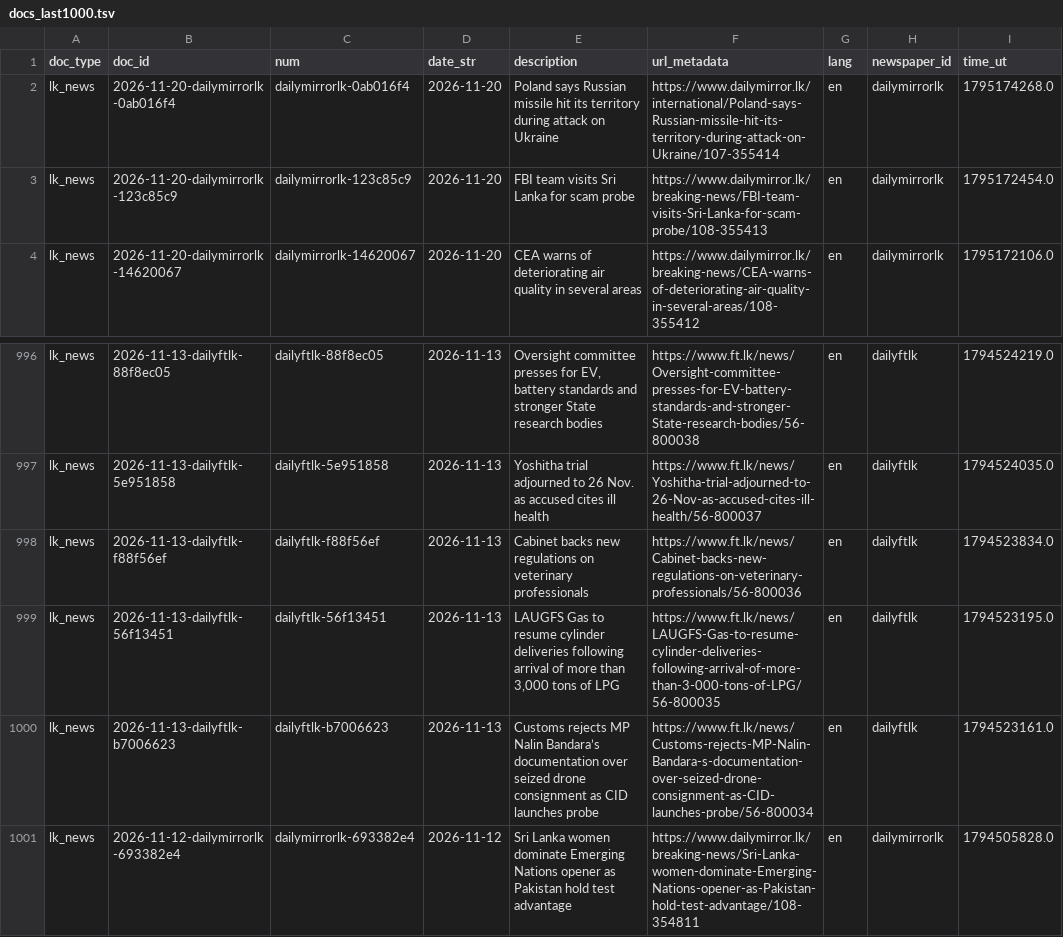
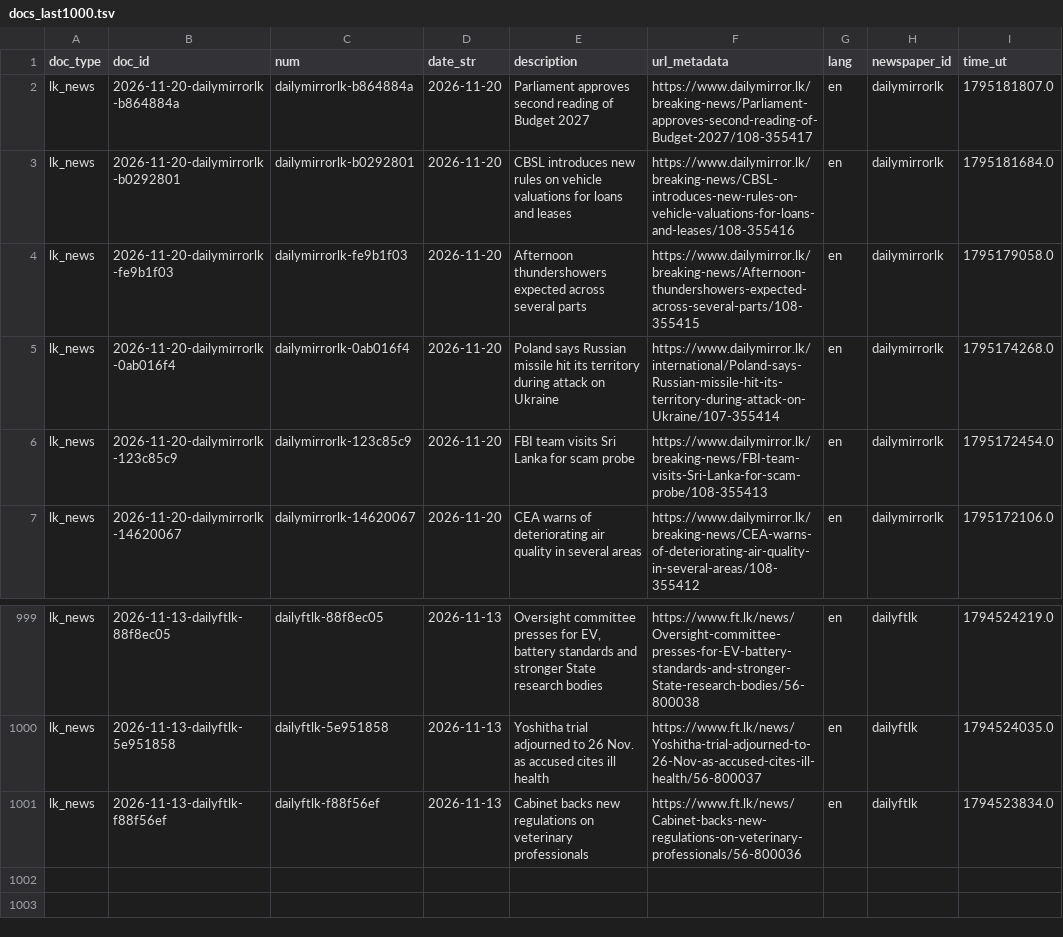
Before and after one commit to nuuuwan/lk_news, a TSV file: data/lk_news/docs_last1000.tsv, drawn as a sheet; only a part is shown, gaps mark what is left out; removed rows and columns are numbered as before the commit, all else as after; the diff names each change by its address in the sheet, - before the commit and + after, or states it on an @@ line.

```diff
--- a/data/lk_news/docs_last1000.tsv
+++ b/data/lk_news/docs_last1000.tsv
+row 2: lk_news | 2026-11-20-dailymirrorlk-b864884a | dailymirrorlk-b864884a | 2026-11-20 | Parliament approves second reading of Budget 2027 | https://www.dailymirror.lk/breaking-news/Parliament-approves-second-reading-of-Budget-2027/108-355417 | en | dailymirrorlk | 1795181807.0
+row 3: lk_news | 2026-11-20-dailymirrorlk-b0292801 | dailymirrorlk-b0292801 | 2026-11-20 | CBSL introduces new rules on vehicle valuations for loans and leases | https://www.dailymirror.lk/breaking-news/CBSL-introduces-new-rules-on-vehicle-valuations-for-loans-and-leases/108-355416 | en | dailymirrorlk | 1795181684.0
+row 4: lk_news | 2026-11-20-dailymirrorlk-fe9b1f03 | dailymirrorlk-fe9b1f03 | 2026-11-20 | Afternoon thundershowers expected across several parts | https://www.dailymirror.lk/breaking-news/Afternoon-thundershowers-expected-across-several-parts/108-355415 | en | dailymirrorlk | 1795179058.0
-row 999: lk_news | 2026-11-13-dailyftlk-56f13451 | dailyftlk-56f13451 | 2026-11-13 | LAUGFS Gas to resume cylinder deliveries following arrival of more than 3,000 tons of LPG | https://www.ft.lk/news/LAUGFS-Gas-to-resume-cylinder-deliveries-following-arrival-of-more-than-3-000-tons-of-LPG/56-800035 | en | dailyftlk | 1794523195.0
-row 1000: lk_news | 2026-11-13-dailyftlk-b7006623 | dailyftlk-b7006623 | 2026-11-13 | Customs rejects MP Nalin Bandara’s documentation over seized drone consignment as CID launches probe | https://www.ft.lk/news/Customs-rejects-MP-Nalin-Bandara-s-documentation-over-seized-drone-consignment-as-CID-launches-probe/56-800034 | en | dailyftlk | 1794523161.0
-row 1001: lk_news | 2026-11-12-dailymirrorlk-693382e4 | dailymirrorlk-693382e4 | 2026-11-12 | Sri Lanka women dominate Emerging Nations opener as Pakistan hold test advantage | https://www.dailymirror.lk/breaking-news/Sri-Lanka-women-dominate-Emerging-Nations-opener-as-Pakistan-hold-test-advantage/108-354811 | en | dailymirrorlk | 1794505828.0
```
Also changed, not shown: data/lk_news/docs_last100.tsv, 13 other files.
